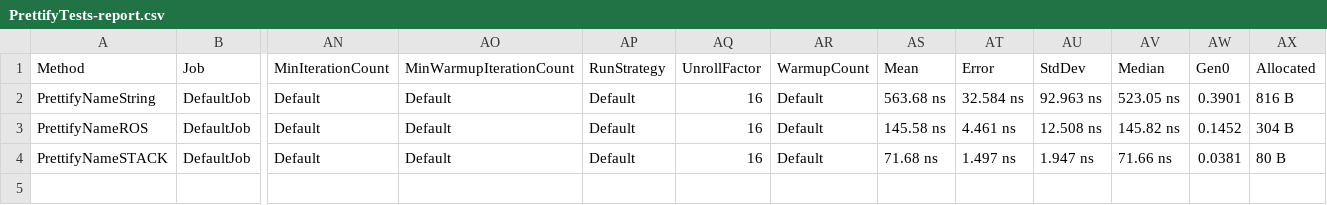
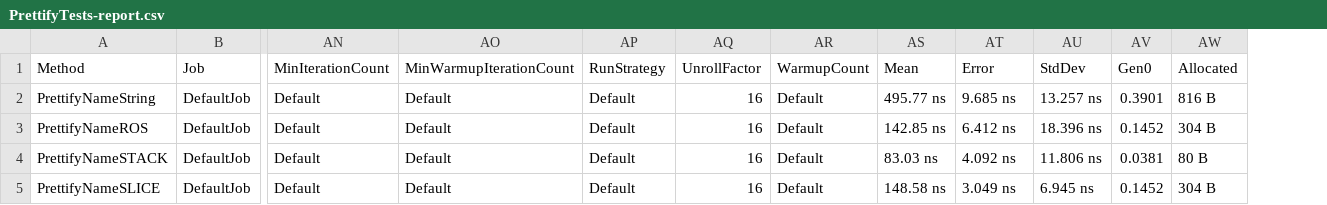
Before and after one commit to chadmobrien/PerformanceBenchmarking, a CSV file: BenchmarkDotNet.Artifacts/results/PrettifyTests-report.csv, drawn as a sheet; only a part is shown, gaps mark what is left out; removed rows and columns are numbered as before the commit, all else as after; rows hold the shown columns only; the diff names each change by its address in the sheet, - before the commit and + after, or states it on an @@ line.

Commit message:
Added slice to span

```diff
--- a/BenchmarkDotNet.Artifacts/results/PrettifyTests-report.csv
+++ b/BenchmarkDotNet.Artifacts/results/PrettifyTests-report.csv
-column AV (Median), rows 2-4: 523.05 ns | 145.82 ns | 71.66 ns
-AS2 (Mean): 563.68 ns
+AS2 (Mean): 495.77 ns
-AT2 (Error): 32.584 ns
+AT2 (Error): 9.685 ns
-AU2 (StdDev): 92.963 ns
+AU2 (StdDev): 13.257 ns
-AS3 (Mean): 145.58 ns
+AS3 (Mean): 142.85 ns
-AT3 (Error): 4.461 ns
+AT3 (Error): 6.412 ns
-AU3 (StdDev): 12.508 ns
+AU3 (StdDev): 18.396 ns
-AS4 (Mean): 71.68 ns
+AS4 (Mean): 83.03 ns
-AT4 (Error): 1.497 ns
+AT4 (Error): 4.092 ns
-AU4 (StdDev): 1.947 ns
+AU4 (StdDev): 11.806 ns
+row 5: PrettifyNameSLICE | DefaultJob | Default | Default | Default | 16 | Default | 148.58 ns | 3.049 ns | 6.945 ns | 0.1452 | 304 B
```
Also changed, not shown: 3 other files.
